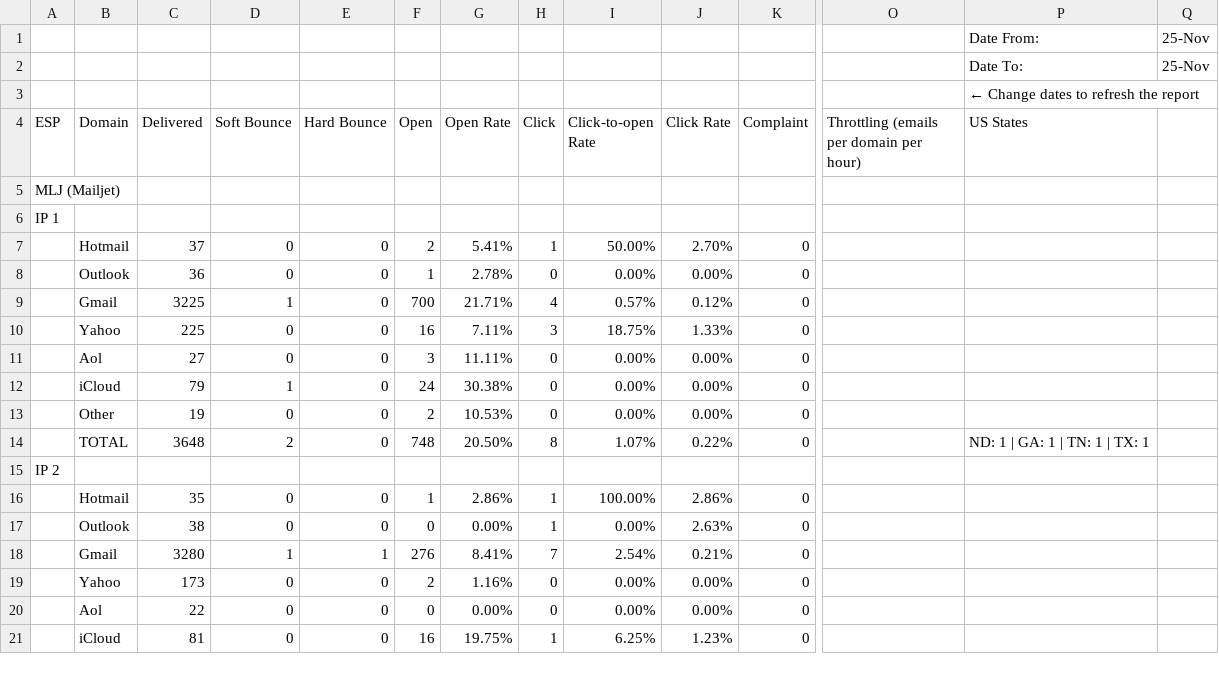
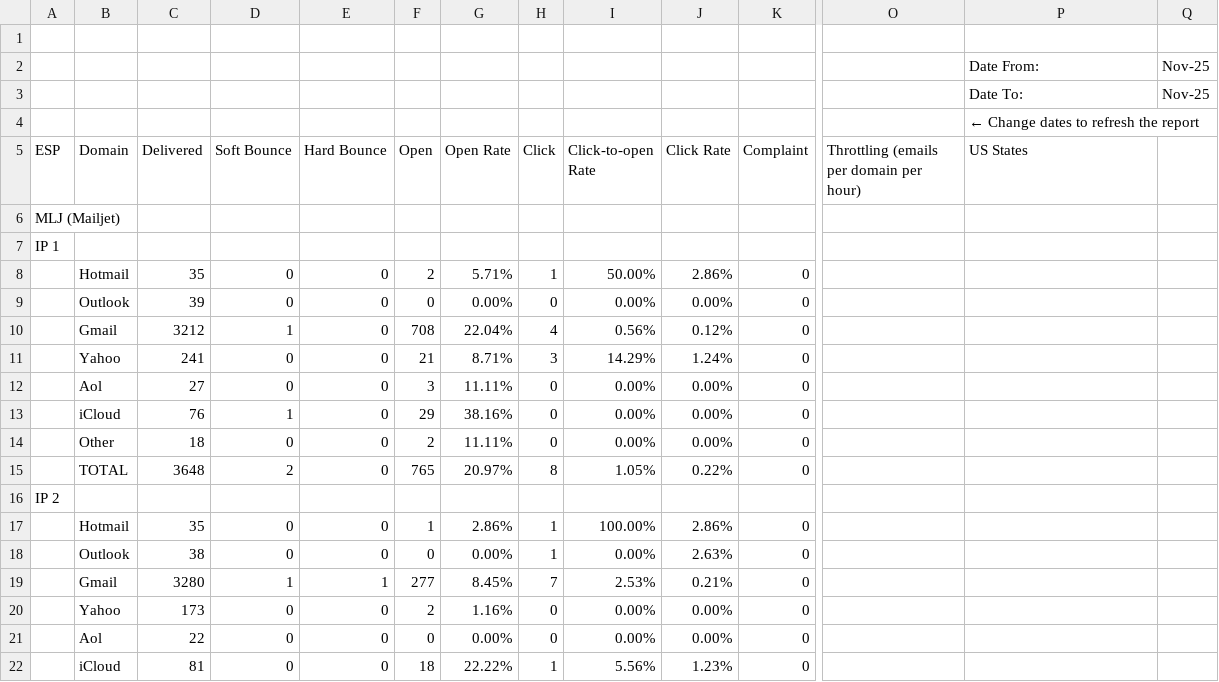
Before and after one commit to WiseKapital/Email-Management-Report, a CSV file: 2026/maildata/maildata_november/25.csv, drawn as a sheet; only a part is shown, gaps mark what is left out; addresses are those after the commit; rows hold the shown columns only; the diff covers the shown part only; the diff names each change by its address in the sheet, - before the commit and + after, or states it on an @@ line.

```diff
--- a/2026/maildata/maildata_november/25.csv
+++ b/2026/maildata/maildata_november/25.csv
+row 1: (empty)
-Q2:Q3: 25-Nov
+Q2:Q3: Nov-25
-C8 (Delivered): 37
+C8 (Delivered): 35
-G8 (Open Rate): 5.41%
+G8 (Open Rate): 5.71%
-J8 (Click Rate): 2.70%
+J8 (Click Rate): 2.86%
-C9 (Delivered): 36
+C9 (Delivered): 39
-F9 (Open): 1
+F9 (Open): 0
-G9 (Open Rate): 2.78%
+G9 (Open Rate): 0.00%
-C10 (Delivered): 3225
+C10 (Delivered): 3212
-F10 (Open): 700
+F10 (Open): 708
-G10 (Open Rate): 21.71%
+G10 (Open Rate): 22.04%
-I10 (Click-to-open Rate): 0.57%
+I10 (Click-to-open Rate): 0.56%
-C11 (Delivered): 225
+C11 (Delivered): 241
-F11 (Open): 16
+F11 (Open): 21
-G11 (Open Rate): 7.11%
+G11 (Open Rate): 8.71%
-I11 (Click-to-open Rate): 18.75%
+I11 (Click-to-open Rate): 14.29%
-J11 (Click Rate): 1.33%
+J11 (Click Rate): 1.24%
-C13 (Delivered): 79
+C13 (Delivered): 76
-F13 (Open): 24
+F13 (Open): 29
-G13 (Open Rate): 30.38%
+G13 (Open Rate): 38.16%
-C14 (Delivered): 19
+C14 (Delivered): 18
-G14 (Open Rate): 10.53%
+G14 (Open Rate): 11.11%
-F15 (Open): 748
+F15 (Open): 765
-G15 (Open Rate): 20.50%
+G15 (Open Rate): 20.97%
-I15 (Click-to-open Rate): 1.07%
+I15 (Click-to-open Rate): 1.05%
-P15 (US States): ND: 1 | GA: 1 | TN: 1 | TX: 1
+P15 (US States): (empty)
-F19 (Open): 276
+F19 (Open): 277
-G19 (Open Rate): 8.41%
+G19 (Open Rate): 8.45%
-I19 (Click-to-open Rate): 2.54%
+I19 (Click-to-open Rate): 2.53%
-F22 (Open): 16
+F22 (Open): 18
-G22 (Open Rate): 19.75%
+G22 (Open Rate): 22.22%
-I22 (Click-to-open Rate): 6.25%
+I22 (Click-to-open Rate): 5.56%
```
Also changed, not shown: 4 added rows, 4 removed rows and 52 edited cells elsewhere in this file, 1 other file.
